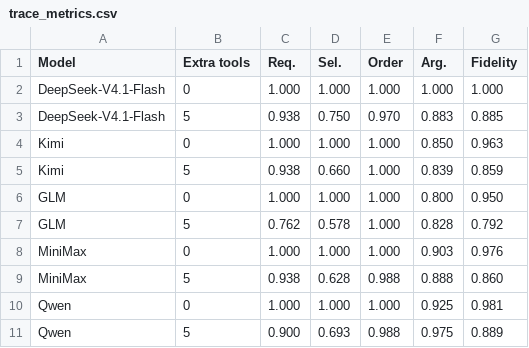
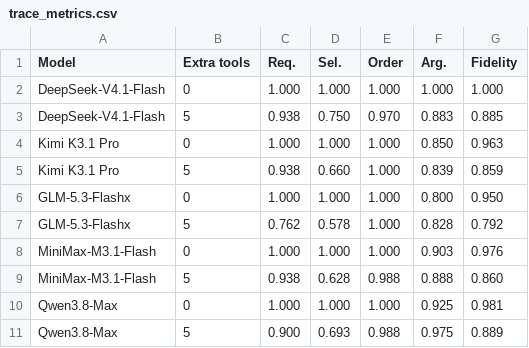
Before and after one commit to nywang2019/a3d-tool-audit, a CSV file: paper/tables/trace_metrics.csv, drawn as a sheet.

Commit message:
Use full model aliases across paper artifacts

```diff
--- a/paper/tables/trace_metrics.csv
+++ b/paper/tables/trace_metrics.csv
@@ -3,9 +3,9 @@ DeepSeek-V4.1-Flash,0,1.000,1.000,1.000,1.000,1.000
 DeepSeek-V4.1-Flash,5,0.938,0.750,0.970,0.883,0.885
-Kimi,0,1.000,1.000,1.000,0.850,0.963
-Kimi,5,0.938,0.660,1.000,0.839,0.859
-GLM,0,1.000,1.000,1.000,0.800,0.950
-GLM,5,0.762,0.578,1.000,0.828,0.792
-MiniMax,0,1.000,1.000,1.000,0.903,0.976
-MiniMax,5,0.938,0.628,0.988,0.888,0.860
-Qwen,0,1.000,1.000,1.000,0.925,0.981
-Qwen,5,0.900,0.693,0.988,0.975,0.889
+Kimi K3.1 Pro,0,1.000,1.000,1.000,0.850,0.963
+Kimi K3.1 Pro,5,0.938,0.660,1.000,0.839,0.859
+GLM-5.3-Flashx,0,1.000,1.000,1.000,0.800,0.950
+GLM-5.3-Flashx,5,0.762,0.578,1.000,0.828,0.792
+MiniMax-M3.1-Flash,0,1.000,1.000,1.000,0.903,0.976
+MiniMax-M3.1-Flash,5,0.938,0.628,0.988,0.888,0.860
+Qwen3.8-Max,0,1.000,1.000,1.000,0.925,0.981
+Qwen3.8-Max,5,0.900,0.693,0.988,0.975,0.889
```
Also changed, not shown: paper/tables/affordance_controls.csv, paper/tables/asp.csv, 52 other files.
